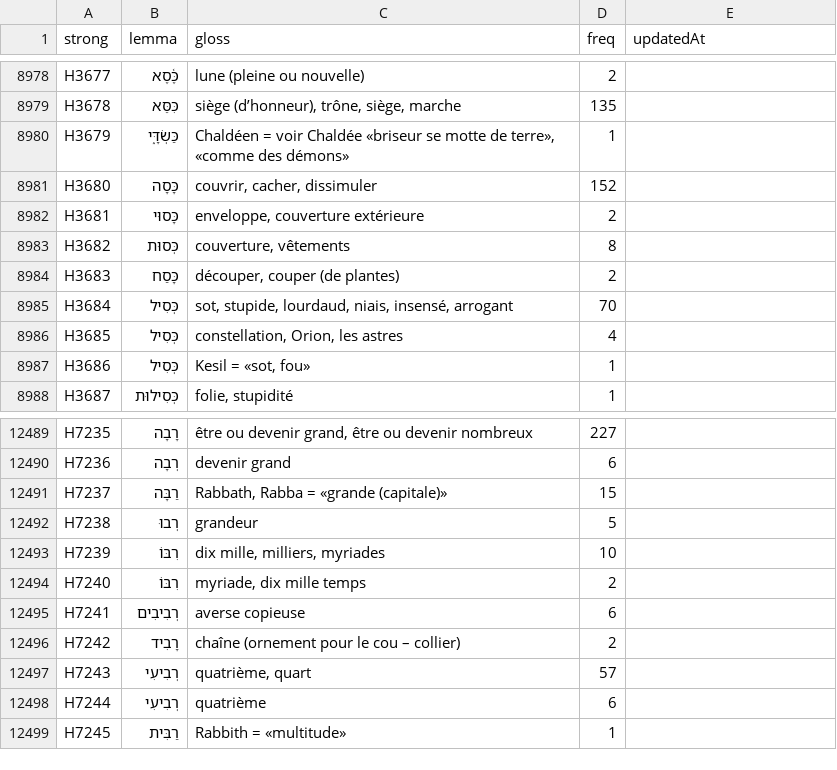
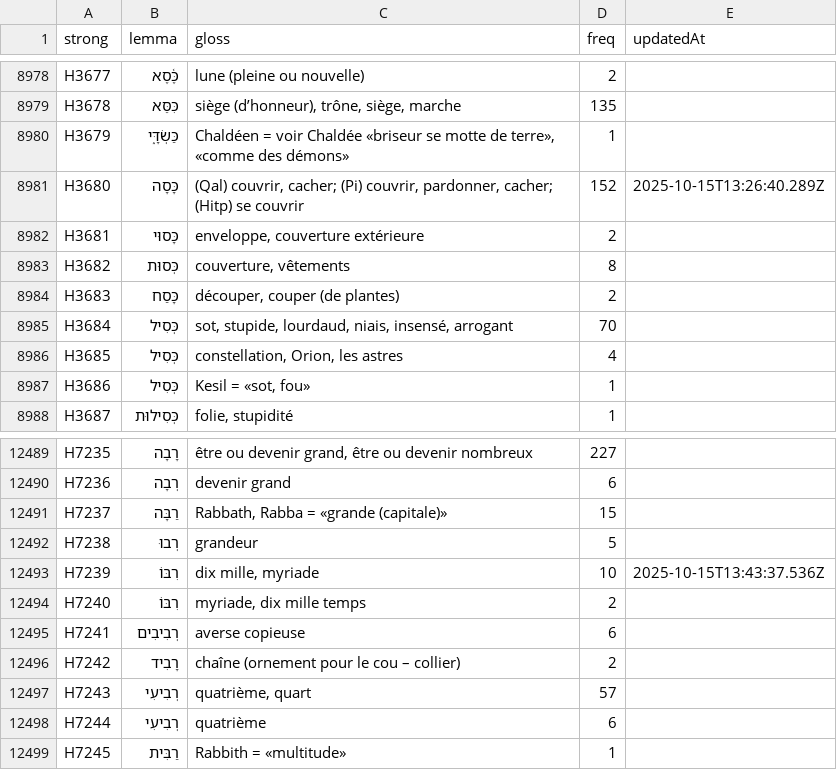
Before and after one commit to zdettwiler/lexique-du-lecteur-biblique, a CSV file: data/llb.csv, drawn as a sheet; only a part is shown, gaps mark what is left out; the diff covers the shown part only.

```diff
--- a/data/llb.csv
+++ b/data/llb.csv
@@ -8983,3 +8983,3 @@ H3678,כִּסֵּא,"siège (d’honneur), trône, siège, marche",135,
 H3679,כַּשְׂדָּ֑י,"Chaldéen = voir Chaldée «briseur se motte de terre», «comme des démons»",1,
-H3680,כָּסָה,"couvrir, cacher, dissimuler",152,
+H3680,כָּסָה,"(Qal) couvrir, cacher; (Pi) couvrir, pardonner, cacher; (Hitp) se couvrir",152,2025-10-15T13:26:40.289Z
 H3681,כָּסוּי,"enveloppe, couverture extérieure",2,
@@ -12495,3 +12495,3 @@ H7237,רַבָּה,"Rabbath, Rabba = «grande (capitale)»",15,
 H7238,רְבוּ,grandeur,5,
-H7239,רִבּוֹ,"dix mille, milliers, myriades",10,
+H7239,רִבּוֹ,"dix mille, myriade",10,2025-10-15T13:43:37.536Z
 H7240,רִבּוֹ,"myriade, dix mille temps",2,
```
Also changed, not shown: 10 edited cells elsewhere in this file.
